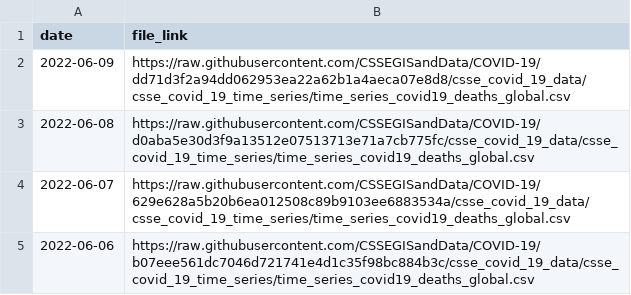
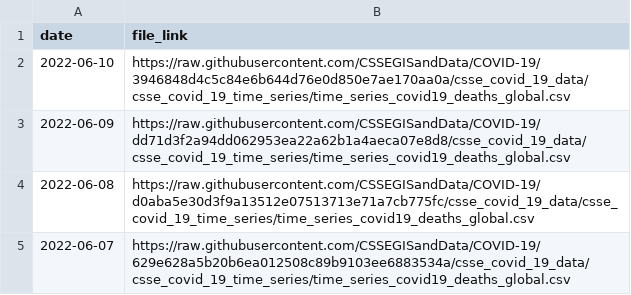
Before and after one commit to Serena-Wang/covidData, a CSV file: data/jhu_global_deaths_data_links.csv, drawn as a sheet; only a part is shown; the shorter side is filled out with more unchanged rows.

```diff
--- a/data/jhu_global_deaths_data_links.csv
+++ b/data/jhu_global_deaths_data_links.csv
@@ -1,2 +1,3 @@
 "date","file_link"
+2022-06-10,"https://raw.githubusercontent.com/CSSEGISandData/COVID-19/3946848d4c5c84e6b644d76e0d850e7ae170aa0a/csse_covid_19_data/csse_covid_19_time_series/time_series_covid19_deaths_global.csv"
 2022-06-09,"https://raw.githubusercontent.com/CSSEGISandData/COVID-19/dd71d3f2a94dd062953ea22a62b1a4aeca07e8d8/csse_covid_19_data/csse_covid_19_time_series/time_series_covid19_deaths_global.csv"
```
Also changed, not shown: data/jhu_global_cases_data_links.csv, data/jhu_us_cases_data_links.csv, 1 other file.
